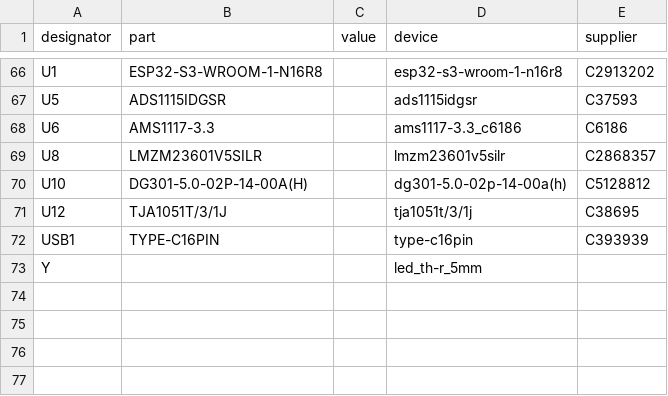
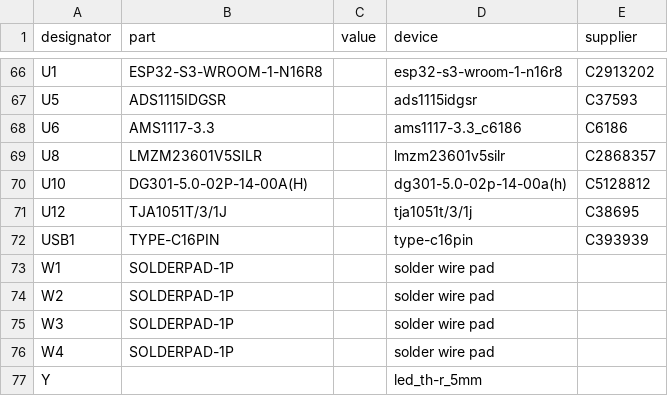
Before and after one commit to a950523a/TES-Taiwan-Electric-Scooter-Charging-Controller, a CSV file: hardware/TES_Controller_V1.1/bom.csv, drawn as a sheet; only a part is shown, gaps mark what is left out.

```diff
--- a/hardware/TES_Controller_V1.1/bom.csv
+++ b/hardware/TES_Controller_V1.1/bom.csv
@@ -72,2 +72,6 @@ U12,TJA1051T/3/1J,,tja1051t/3/1j,C38695
 USB1,TYPE-C16PIN,,type-c16pin,C393939
+W1,SOLDERPAD-1P,,solder wire pad,
+W2,SOLDERPAD-1P,,solder wire pad,
+W3,SOLDERPAD-1P,,solder wire pad,
+W4,SOLDERPAD-1P,,solder wire pad,
 Y,,,led_th-r_5mm,
```
Also changed, not shown: hardware/TES_Controller_V1.2/bom.csv, hardware/TES_Controller_V1.3/bom.csv, 19 other files.
